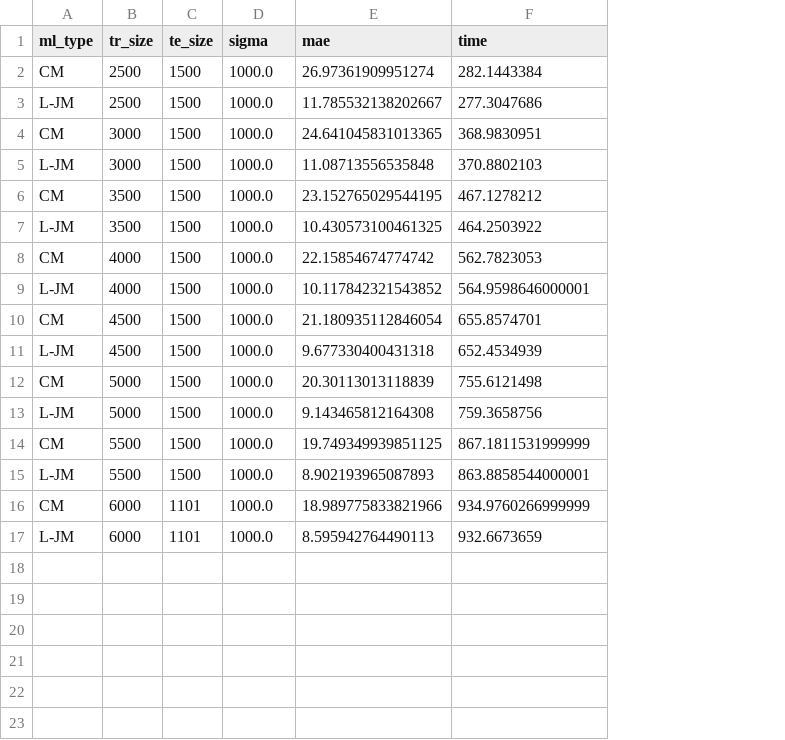
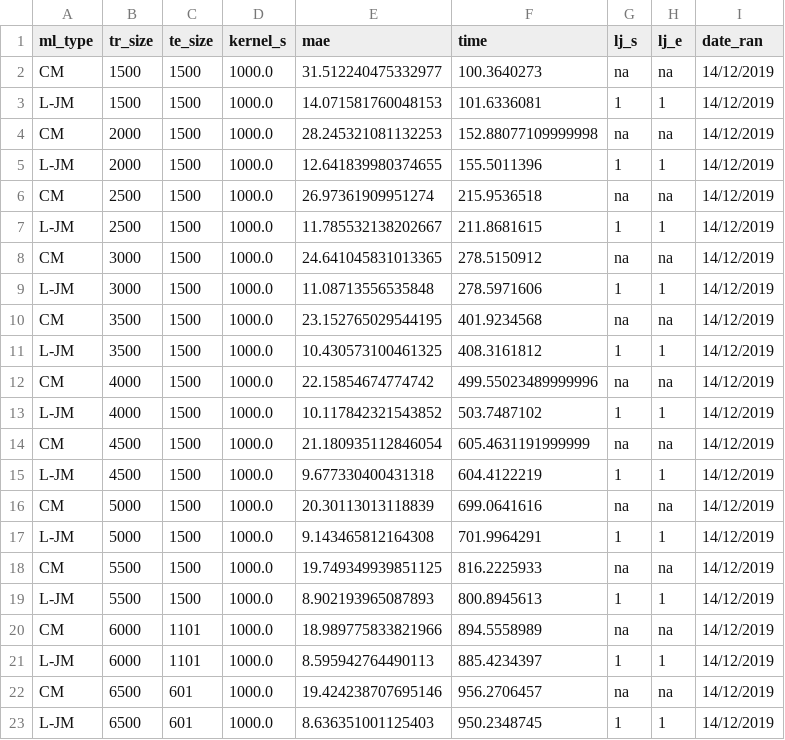
Before and after one commit to luevano/ml_exp, a CSV file: benchmarks.csv, drawn as a sheet; addresses are those after the commit; the diff names each change by its address in the sheet, - before the commit and + after, or states it on an @@ line.

Commit message:
Fix benchmark results and prepare for new ones

```diff
--- a/benchmarks.csv
+++ b/benchmarks.csv
+column G (lj_s), rows 6-21: na | 1 | na | 1 | na | 1 | na | 1 | na | 1 | na | 1 | na | 1 | na | 1
+column H (lj_e), rows 6-21: na | 1 | na | 1 | na | 1 | na | 1 | na | 1 | na | 1 | na | 1 | na | 1
+column I (date_ran), rows 6-21: all 14/12/2019
-D1: sigma
+D1: kernel_s
+row 2: CM | 1500 | 1500 | 1000.0 | 31.512240475332977 | 100.3640273 | na | na | 14/12/2019
+row 3: L-JM | 1500 | 1500 | 1000.0 | 14.071581760048153 | 101.6336081 | 1 | 1 | 14/12/2019
+row 4: CM | 2000 | 1500 | 1000.0 | 28.245321081132253 | 152.88077109999998 | na | na | 14/12/2019
+row 5: L-JM | 2000 | 1500 | 1000.0 | 12.641839980374655 | 155.5011396 | 1 | 1 | 14/12/2019
-F6 (time): 282.1443384
+F6 (time): 215.9536518
-F7 (time): 277.3047686
+F7 (time): 211.8681615
-F8 (time): 368.9830951
+F8 (time): 278.5150912
-F9 (time): 370.8802103
+F9 (time): 278.5971606
-F10 (time): 467.1278212
+F10 (time): 401.9234568
-F11 (time): 464.2503922
+F11 (time): 408.3161812
-F12 (time): 562.7823053
+F12 (time): 499.55023489999996
-F13 (time): 564.9598646000001
+F13 (time): 503.7487102
-F14 (time): 655.8574701
+F14 (time): 605.4631191999999
-F15 (time): 652.4534939
+F15 (time): 604.4122219
-F16 (time): 755.6121498
+F16 (time): 699.0641616
-F17 (time): 759.3658756
+F17 (time): 701.9964291
-F18 (time): 867.1811531999999
+F18 (time): 816.2225933
-F19 (time): 863.8858544000001
+F19 (time): 800.8945613
-F20 (time): 934.9760266999999
+F20 (time): 894.5558989
-F21 (time): 932.6673659
+F21 (time): 885.4234397
+row 22: CM | 6500 | 601 | 1000.0 | 19.424238707695146 | 956.2706457 | na | na | 14/12/2019
+row 23: L-JM | 6500 | 601 | 1000.0 | 8.636351001125403 | 950.2348745 | 1 | 1 | 14/12/2019
```
Also changed, not shown: 2 other files.
